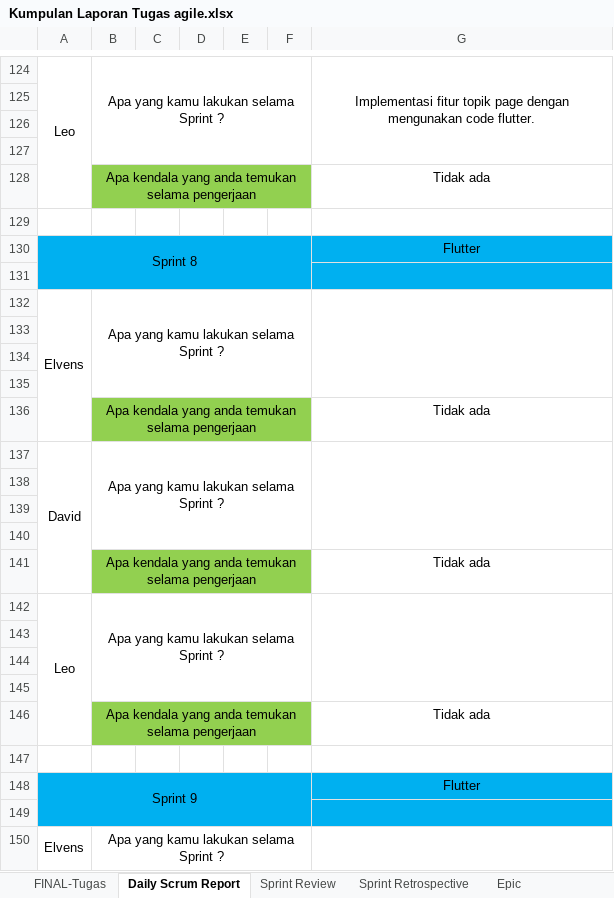
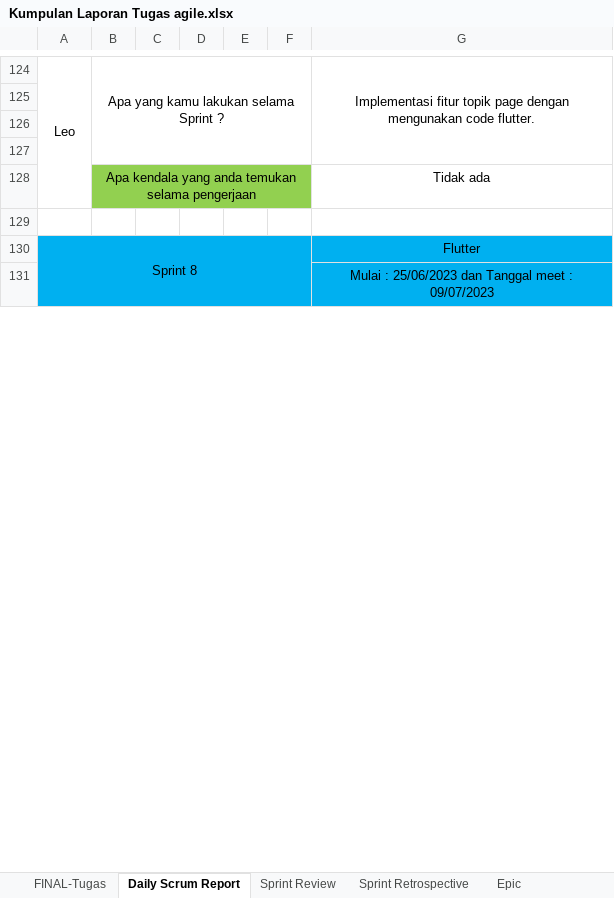
Before and after one commit to 211111237/Majalah-Forbes---IF-A-Sore, an Excel workbook: LaporanPerSprint/Kumpulan Laporan Tugas agile.xlsx, sheet Daily Scrum Report, drawn as a sheet; only a part is shown, gaps mark what is left out; values as stored, in another font and other column widths than the file's, no borders; the diff covers the shown part only; the diff names each change by its address in the sheet, - before the commit and + after, or states it on an @@ line.

Commit message:
Membuat Laporan sprint review 8 , dan sprint restropektive 8

```diff
--- a/LaporanPerSprint/Kumpulan Laporan Tugas agile.xlsx (sheet Daily Scrum Report)
+++ b/LaporanPerSprint/Kumpulan Laporan Tugas agile.xlsx (sheet Daily Scrum Report)
-G131: (empty)
+G131: Mulai : 25/06/2023 dan Tanggal meet : 09/07/2023
-row 132: Elvens | Apa yang kamu lakukan selama Sprint ?
-row 133: (empty)
-row 134: (empty)
-row 135: (empty)
-row 136:  | Apa kendala yang anda temukan selama pengerjaan |  |  |  |  | Tidak ada
-row 137: David | Apa yang kamu lakukan selama Sprint ?
-row 138: (empty)
-row 139: (empty)
-row 140: (empty)
-row 141:  | Apa kendala yang anda temukan selama pengerjaan |  |  |  |  | Tidak ada
-row 142: Leo | Apa yang kamu lakukan selama Sprint ?
-row 143: (empty)
-row 144: (empty)
-row 145: (empty)
-row 146:  | Apa kendala yang anda temukan selama pengerjaan |  |  |  |  | Tidak ada
-row 147: (empty)
-row 148: Sprint 9 |  |  |  |  |  | Flutter
-row 149: (empty)
-row 150: Elvens | Apa yang kamu lakukan selama Sprint ?
```
Also changed, not shown: 17 removed rows elsewhere in this sheet, sheet Sprint Review, sheet Sprint Retrospective, sheet FINAL-Tugas.
